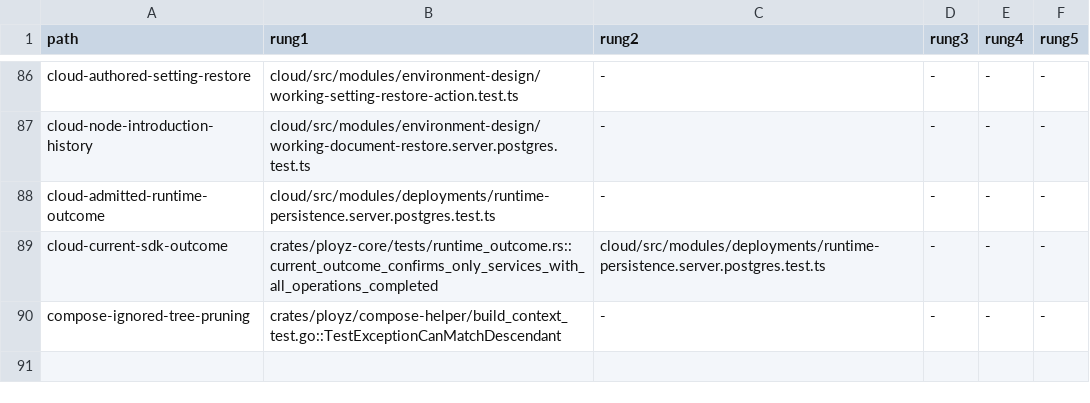
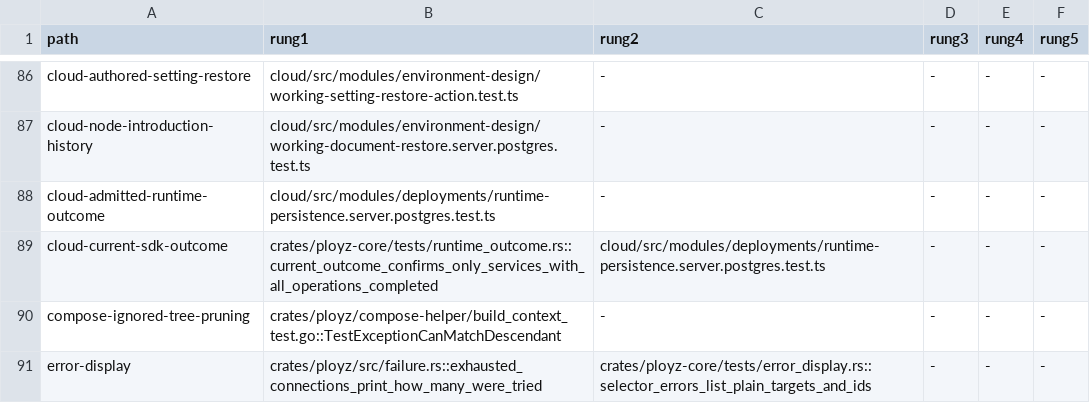
Before and after one commit to getployz/ployz2, a TSV file: evidence/product-paths.tsv, drawn as a sheet; only a part is shown, gaps mark what is left out; the diff names each change by its address in the sheet, - before the commit and + after, or states it on an @@ line.

```diff
--- a/evidence/product-paths.tsv
+++ b/evidence/product-paths.tsv
+row 91: error-display | crates/ployz/src/failure.rs::exhausted_connections_print_how_many_were_tried | crates/ployz-core/tests/error_display.rs::selector_errors_list_plain_targets_and_ids | - | - | -
```
Also changed, not shown: 34 other files.
